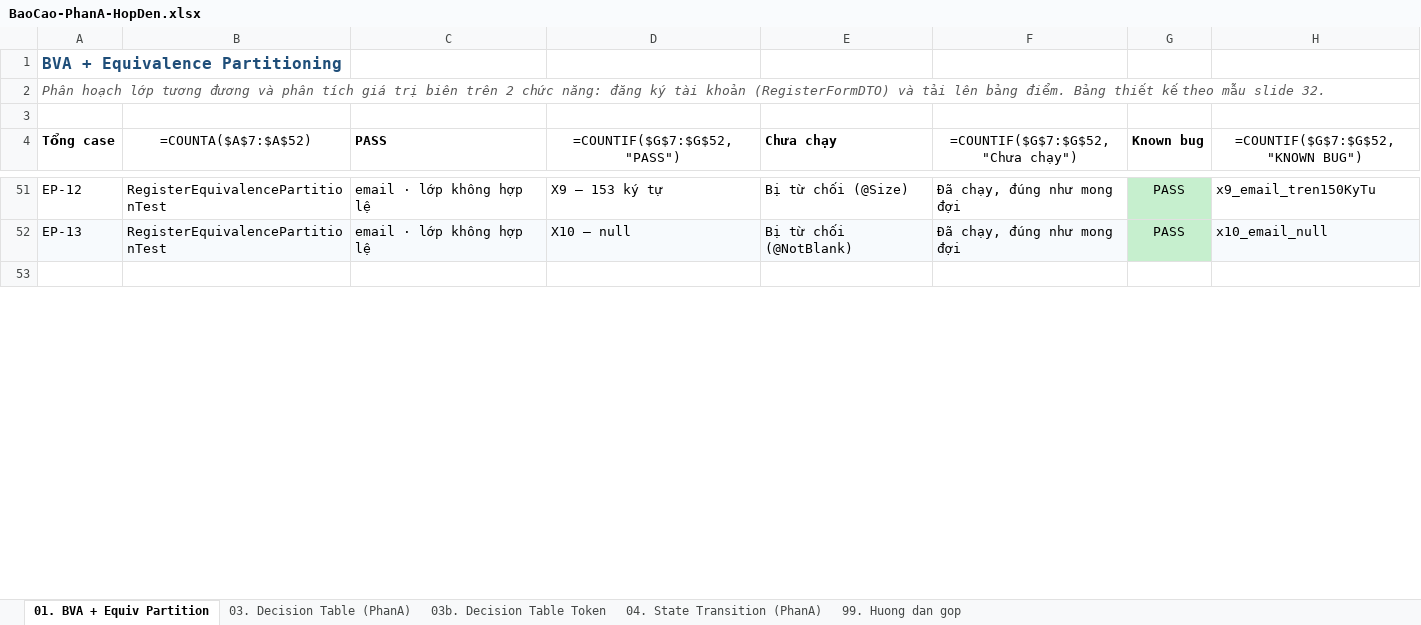
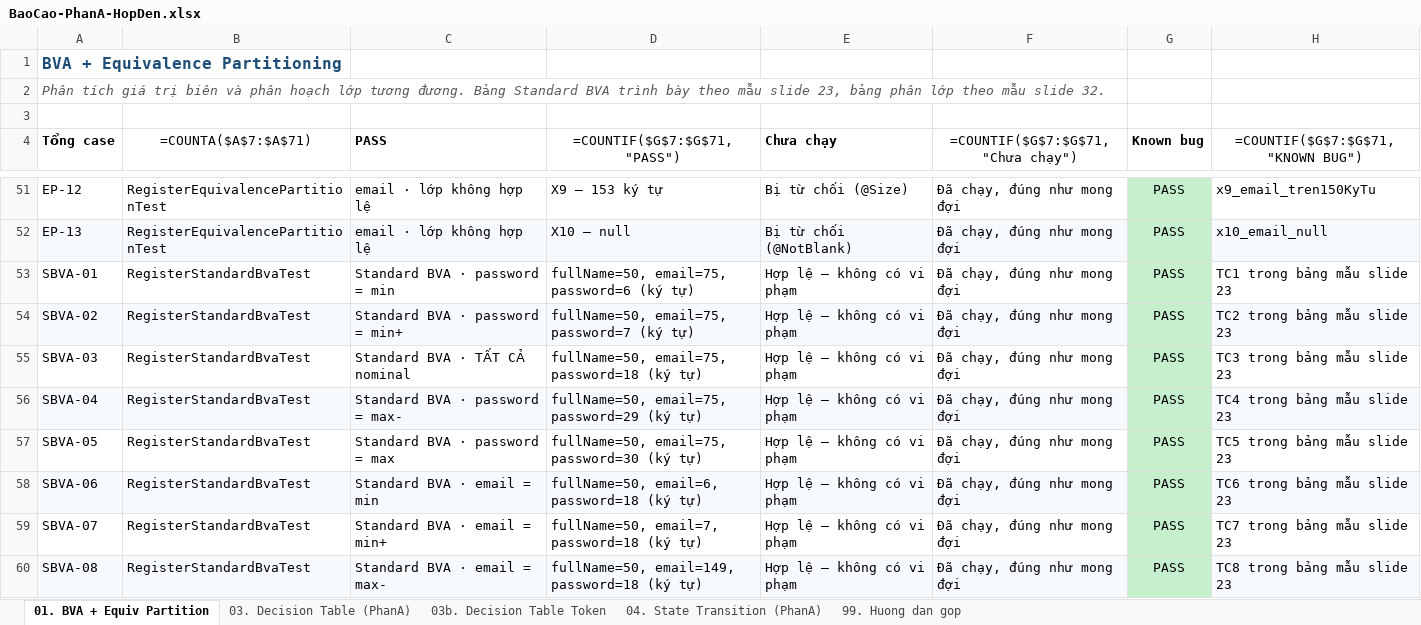
Before and after one commit to phatdayne2005/careercompass, an Excel workbook: BaoCao-PhanA-HopDen.xlsx, sheet 01. BVA + Equiv Partition, drawn as a sheet; only a part is shown, gaps mark what is left out; the shorter side is filled out with more unchanged rows; values as stored, in another font and other column widths than the file's, no borders; formulas without a stored value are shown as written; the diff covers the shown part only; the diff names each change by its address in the sheet, - before the commit and + after, or states it on an @@ line.

Commit message:
test(blackbox): trình bày Standard BVA theo đúng mẫu slide 23
Bảng BVA cũ liệt kê theo TỪNG TRƯỜNG riêng lẻ - không đúng cách trình bày của
thầy. Slide 26 nêu rõ nguyên tắc: 'tại một thời điểm, BVA chỉ test giá trị biên
của 1 biến', nghĩa là mỗi test case phải là MỘT BỘ ĐẦY ĐỦ n biến, một biến ở
biên còn lại giữ nominal.

Thêm RegisterStandardBvaTest: 19 case dùng validate(dto) trên cả form thay vì
validateProperty từng trường.
  Standard BVA   4n+1 = 4x3+1 = 13 case (clean, đều hợp lệ)
  Robustness BVA 6n+1 = 6x3+1 = 19 case (thêm min- và max+)

Báo cáo sheet 01 dựng lại với 4 bảng:
  1. Định nghĩa giá trị biên từng biến (ghi chú bên trái slide 23)
  2. Standard BVA Test Cases - cột Case/fullName/email/password/Expected Output,
     ô của biến đang xét tô tím giống slide
  3. Robustness BVA (bổ sung)
  4. Phân hoạch lớp tương đương (slide 32)

Phát hiện ở TC16: email 5 ký tự (min-) theo thiết kế phải bị từ chối nhưng
thực tế được chấp nhận, vì @Size của email chỉ khai max. Ghi rõ trong báo cáo
là chênh lệch giữa biên giả định và ràng buộc thực tế.

```diff
--- a/BaoCao-PhanA-HopDen.xlsx (sheet 01. BVA + Equiv Partition)
+++ b/BaoCao-PhanA-HopDen.xlsx (sheet 01. BVA + Equiv Partition)
-A2 (Tổng case): Phân hoạch lớp tương đương và phân tích giá trị biên trên 2 chức năng: đăng ký tài khoản (RegisterFormDTO) và tải lên bảng điểm. Bảng thiết kế theo mẫu…
+A2 (Tổng case): Phân tích giá trị biên và phân hoạch lớp tương đương. Bảng Standard BVA trình bày theo mẫu slide 23, bảng phân lớp theo mẫu…
-B4: =COUNTA($A$7:$A$52)
+B4: =COUNTA($A$7:$A$71)
-D4: =COUNTIF($G$7:$G$52,"PASS")
+D4: =COUNTIF($G$7:$G$71,"PASS")
-F4: =COUNTIF($G$7:$G$52,"Chưa chạy")
+F4: =COUNTIF($G$7:$G$71,"Chưa chạy")
-H4: =COUNTIF($G$7:$G$52,"KNOWN BUG")
+H4: =COUNTIF($G$7:$G$71,"KNOWN BUG")
+row 53: SBVA-01 | RegisterStandardBvaTest | Standard BVA · password = min | fullName=50, email=75, password=6 (ký tự) | Hợp lệ — không có vi phạm | Đã chạy, đúng như mong đợi | PASS | TC1 trong bảng mẫu slide 23
+row 54: SBVA-02 | RegisterStandardBvaTest | Standard BVA · password = min+ | fullName=50, email=75, password=7 (ký tự) | Hợp lệ — không có vi phạm | Đã chạy, đúng như mong đợi | PASS | TC2 trong bảng mẫu slide 23
+row 55: SBVA-03 | RegisterStandardBvaTest | Standard BVA · TẤT CẢ nominal | fullName=50, email=75, password=18 (ký tự) | Hợp lệ — không có vi phạm | Đã chạy, đúng như mong đợi | PASS | TC3 trong bảng mẫu slide 23
+row 56: SBVA-04 | RegisterStandardBvaTest | Standard BVA · password = max- | fullName=50, email=75, password=29 (ký tự) | Hợp lệ — không có vi phạm | Đã chạy, đúng như mong đợi | PASS | TC4 trong bảng mẫu slide 23
+row 57: SBVA-05 | RegisterStandardBvaTest | Standard BVA · password = max | fullName=50, email=75, password=30 (ký tự) | Hợp lệ — không có vi phạm | Đã chạy, đúng như mong đợi | PASS | TC5 trong bảng mẫu slide 23
+row 58: SBVA-06 | RegisterStandardBvaTest | Standard BVA · email = min | fullName=50, email=6, password=18 (ký tự) | Hợp lệ — không có vi phạm | Đã chạy, đúng như mong đợi | PASS | TC6 trong bảng mẫu slide 23
+row 59: SBVA-07 | RegisterStandardBvaTest | Standard BVA · email = min+ | fullName=50, email=7, password=18 (ký tự) | Hợp lệ — không có vi phạm | Đã chạy, đúng như mong đợi | PASS | TC7 trong bảng mẫu slide 23
+row 60: SBVA-08 | RegisterStandardBvaTest | Standard BVA · email = max- | fullName=50, email=149, password=18 (ký tự) | Hợp lệ — không có vi phạm | Đã chạy, đúng như mong đợi | PASS | TC8 trong bảng mẫu slide 23
```
Also changed, not shown: 48 added rows, 4 removed rows and 8 edited cells elsewhere in this sheet, 1 other file.
